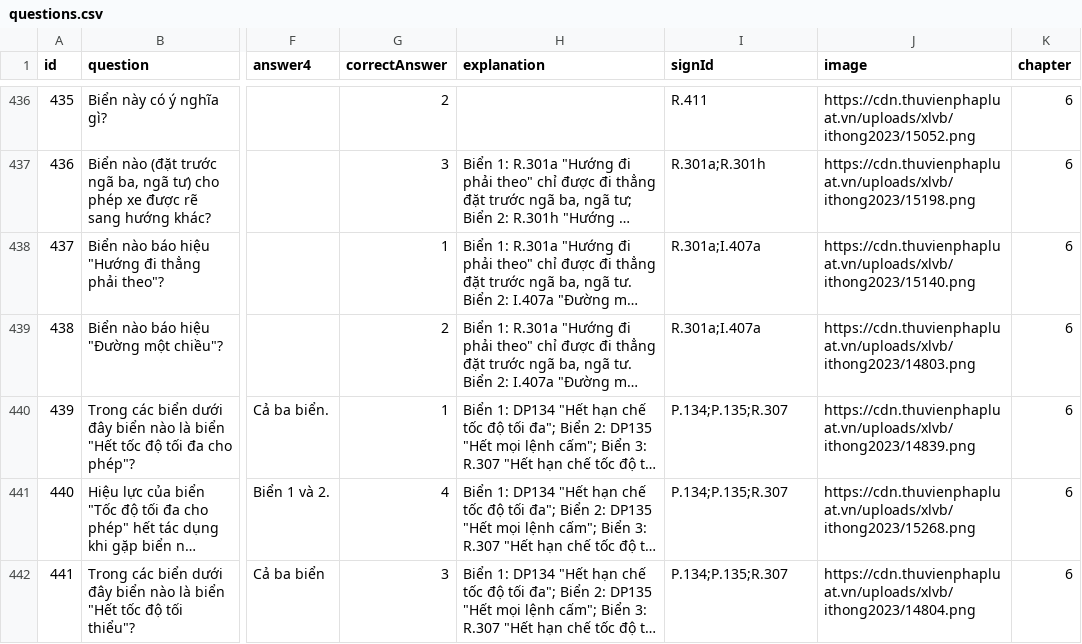
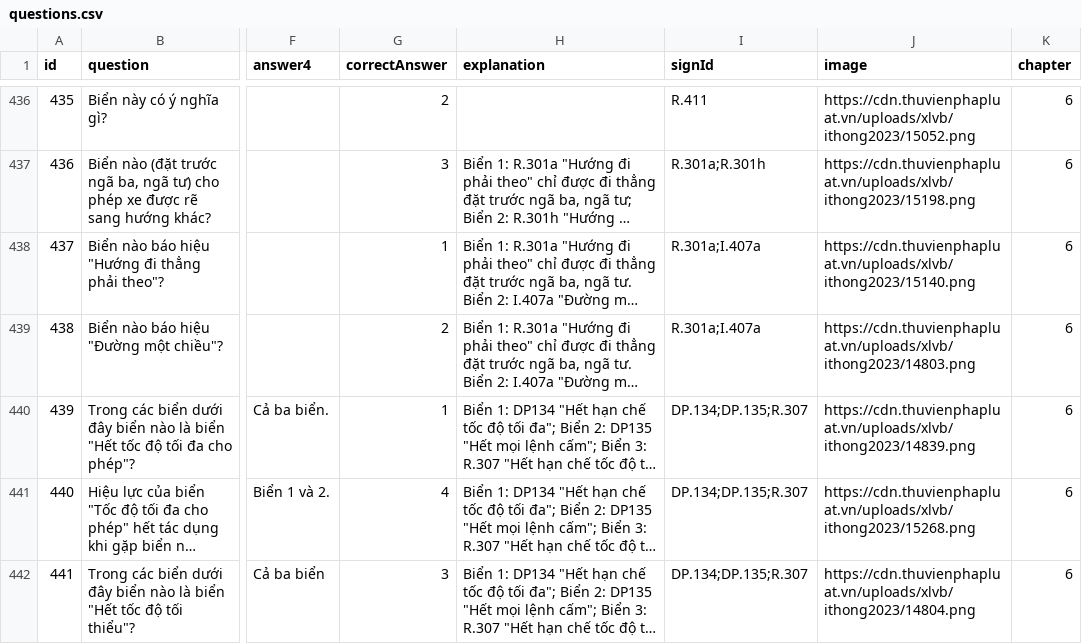
Before and after one commit to nguyencongtu2004/gplx, a CSV file: assets/data/questions.csv, drawn as a sheet; only a part is shown, gaps mark what is left out; long unchanged cells end in …; the diff covers the shown part only; the diff names each change by its address in the sheet, - before the commit and + after, or states it on an @@ line.

```diff
--- a/assets/data/questions.csv
+++ b/assets/data/questions.csv
-I440:I442 (signId): P.134;P.135;R.307
+I440:I442 (signId): DP.134;DP.135;R.307
```
Also changed, not shown: 23 edited cells elsewhere in this file, assets/data/signs.csv, 9 other files.
